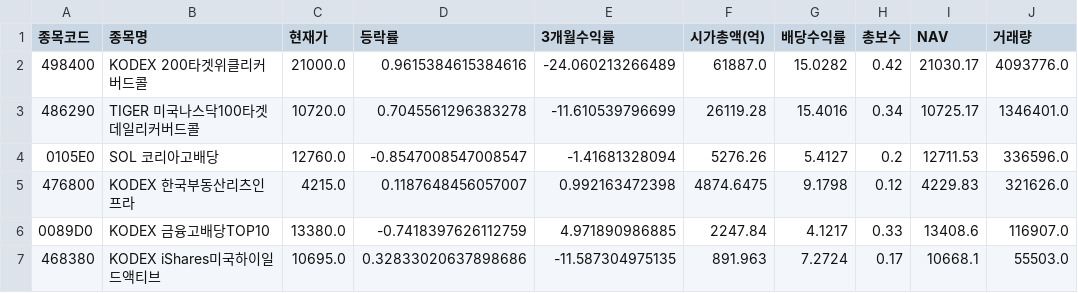
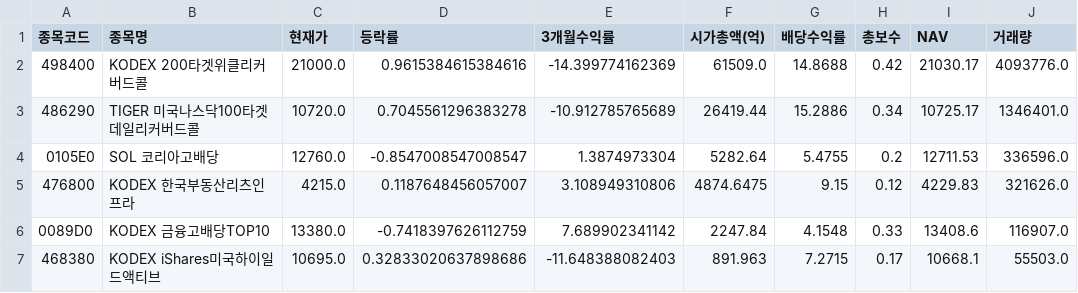
Before and after one commit to gustnor/web, a CSV file: data/etf_watchlist01.csv, drawn as a sheet; only a part is shown; the diff names each change by its address in the sheet, - before the commit and + after, or states it on an @@ line.

```diff
--- a/data/etf_watchlist01.csv
+++ b/data/etf_watchlist01.csv
-E2 (3개월수익률): -24.060213266489
+E2 (3개월수익률): -14.399774162369
-F2 (시가총액(억)): 61887.0
+F2 (시가총액(억)): 61509.0
-G2 (배당수익률): 15.0282
+G2 (배당수익률): 14.8688
-E3 (3개월수익률): -11.610539796699
+E3 (3개월수익률): -10.912785765689
-F3 (시가총액(억)): 26119.28
+F3 (시가총액(억)): 26419.44
-G3 (배당수익률): 15.4016
+G3 (배당수익률): 15.2886
-E4 (3개월수익률): -1.41681328094
+E4 (3개월수익률): 1.3874973304
-F4 (시가총액(억)): 5276.26
+F4 (시가총액(억)): 5282.64
-G4 (배당수익률): 5.4127
+G4 (배당수익률): 5.4755
-E5 (3개월수익률): 0.992163472398
+E5 (3개월수익률): 3.108949310806
-G5 (배당수익률): 9.1798
+G5 (배당수익률): 9.15
-E6 (3개월수익률): 4.971890986885
+E6 (3개월수익률): 7.689902341142
-G6 (배당수익률): 4.1217
+G6 (배당수익률): 4.1548
-E7 (3개월수익률): -11.587304975135
+E7 (3개월수익률): -11.648388082403
-G7 (배당수익률): 7.2724
+G7 (배당수익률): 7.2715
```
Also changed, not shown: data/etf.csv, data/etf2.csv, 1 other file.
